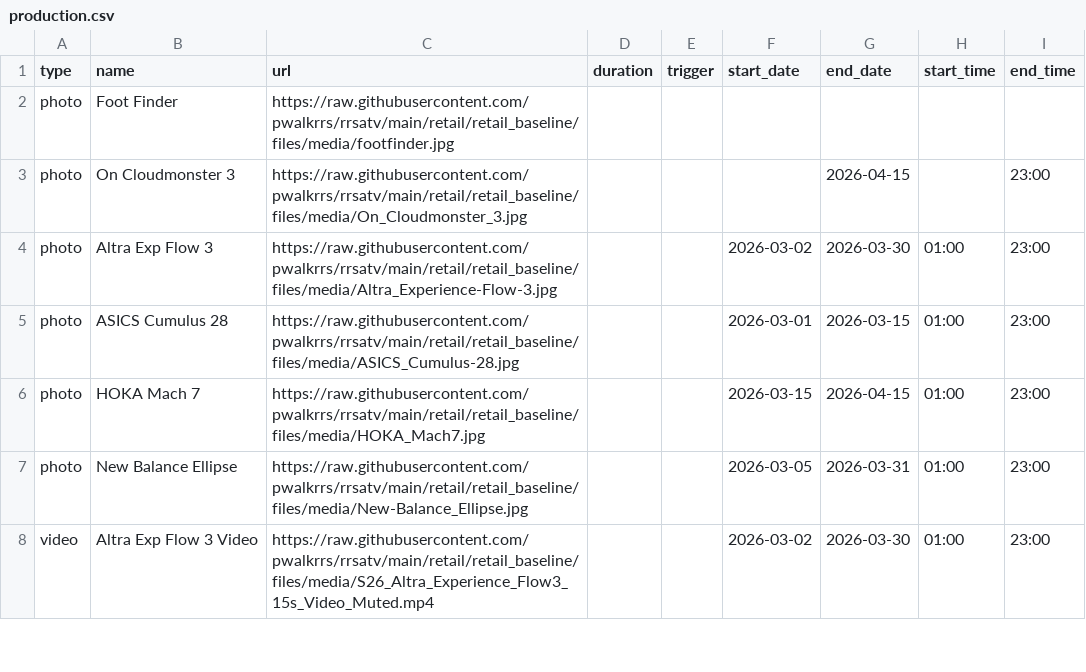
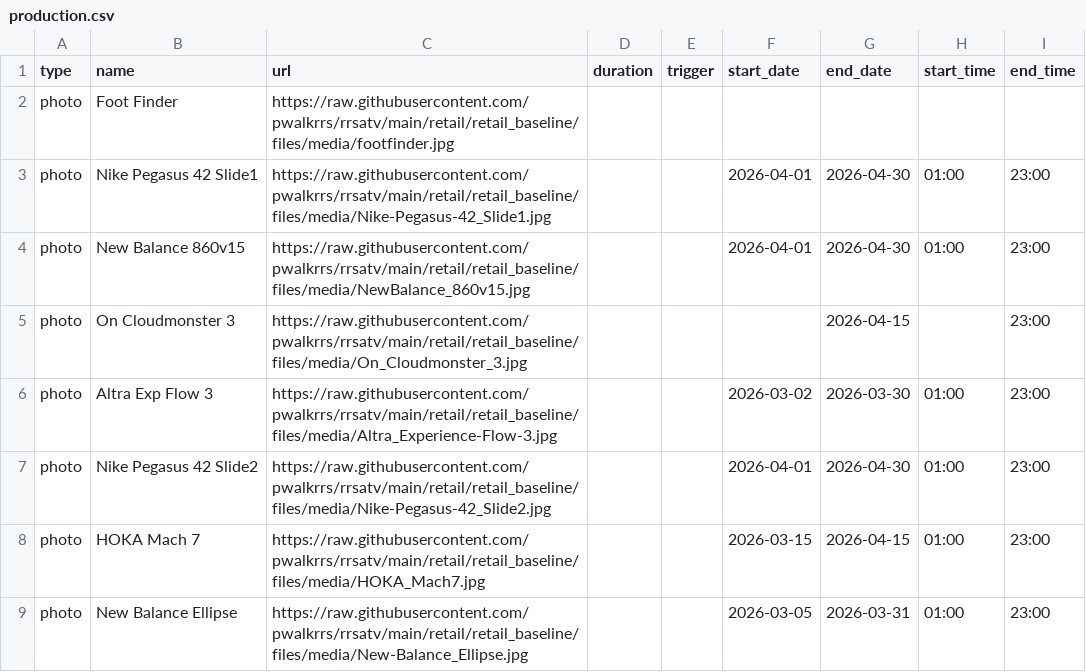
Before and after one commit to pwalkrrs/rrsatv, a CSV file: retail/retail_baseline/csv/pupcast/production.csv, drawn as a sheet; only a part is shown; the shorter side is filled out with more unchanged rows.

Commit message:
Update production.csv

```diff
--- a/retail/retail_baseline/csv/pupcast/production.csv
+++ b/retail/retail_baseline/csv/pupcast/production.csv
@@ -2,5 +2,7 @@ type,name,url,duration,trigger,start_date,end_date,start_time,end_time
 photo,Foot Finder,https://raw.githubusercontent.com/pwalkrrs/rrsatv/main/retail/retail_baseline/files/media/footfinder.jpg,,,,,,
+photo,Nike Pegasus 42 Slide1,https://raw.githubusercontent.com/pwalkrrs/rrsatv/main/retail/retail_baseline/files/media/Nike-Pegasus-42_Slide1.jpg,,,2026-04-01,2026-04-30,01:00,23:00
+photo,New Balance 860v15,https://raw.githubusercontent.com/pwalkrrs/rrsatv/main/retail/retail_baseline/files/media/NewBalance_860v15.jpg,,,2026-04-01,2026-04-30,01:00,23:00
 photo,On Cloudmonster 3,https://raw.githubusercontent.com/pwalkrrs/rrsatv/main/retail/retail_baseline/files/media/On_Cloudmonster_3.jpg,,,,2026-04-15,,23:00
 photo,Altra Exp Flow 3,https://raw.githubusercontent.com/pwalkrrs/rrsatv/main/retail/retail_baseline/files/media/Altra_Experience-Flow-3.jpg,,,2026-03-02,2026-03-30,01:00,23:00
-photo,ASICS Cumulus 28,https://raw.githubusercontent.com/pwalkrrs/rrsatv/main/retail/retail_baseline/files/media/ASICS_Cumulus-28.jpg,,,2026-03-01,2026-03-15,01:00,23:00
+photo,Nike Pegasus 42 Slide2,https://raw.githubusercontent.com/pwalkrrs/rrsatv/main/retail/retail_baseline/files/media/Nike-Pegasus-42_Slide2.jpg,,,2026-04-01,2026-04-30,01:00,23:00
 photo,HOKA Mach 7,https://raw.githubusercontent.com/pwalkrrs/rrsatv/main/retail/retail_baseline/files/media/HOKA_Mach7.jpg,,,2026-03-15,2026-04-15,01:00,23:00
```
